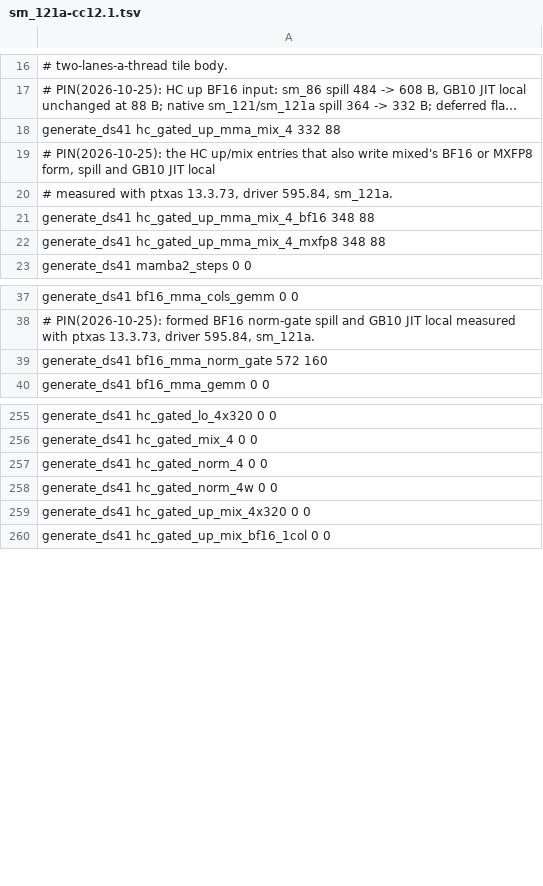
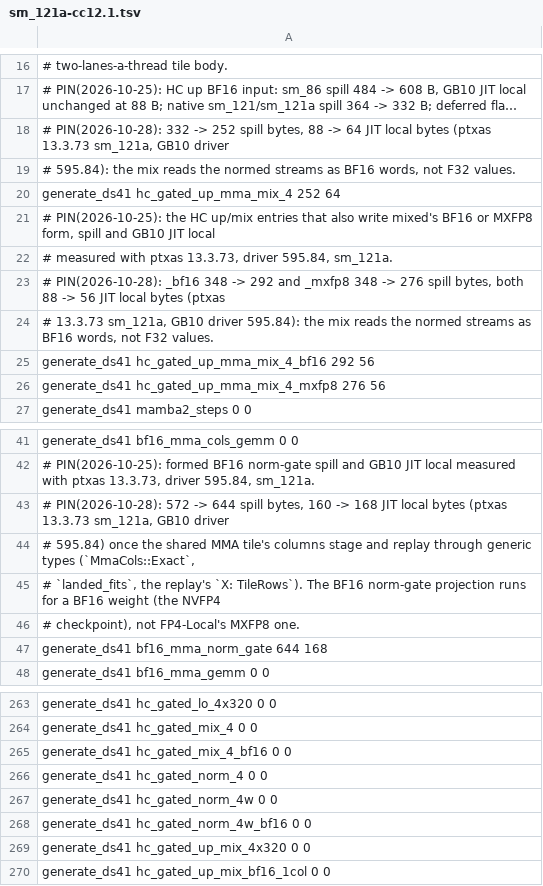
Before and after one commit to juliankang4/bloomery, a TSV file: tools/ref/ptx-shapes/sm_121a-cc12.1.tsv, drawn as a sheet; only a part is shown, gaps mark what is left out; long unchanged cells end in …; addresses are those after the commit; the diff names each change by its address in the sheet, - before the commit and + after, or states it on an @@ line.

Commit message:
gpu: the wide HC arm keeps a BF16 down's normed streams as BF16 values; the down, its inject rows and the mix read them

```diff
--- a/tools/ref/ptx-shapes/sm_121a-cc12.1.tsv
+++ b/tools/ref/ptx-shapes/sm_121a-cc12.1.tsv
-A18: generate_ds41 hc_gated_up_mma_mix_4 332 88
+A18: # PIN(2026-10-28): 332 -> 252 spill bytes, 88 -> 64 JIT local bytes (ptxas 13.3.73 sm_121a, GB10 driver
+row 19: # 595.84): the mix reads the normed streams as BF16 words, not F32 values.
+row 20: generate_ds41 hc_gated_up_mma_mix_4 252 64
-A23: generate_ds41 hc_gated_up_mma_mix_4_bf16 348 88
+A23: # PIN(2026-10-28): _bf16 348 -> 292 and _mxfp8 348 -> 276 spill bytes, both 88 -> 56 JIT local bytes (ptxas
-A24: generate_ds41 hc_gated_up_mma_mix_4_mxfp8 348 88
+A24: # 13.3.73 sm_121a, GB10 driver 595.84): the mix reads the normed streams as BF16 words, not F32 values.
+row 25: generate_ds41 hc_gated_up_mma_mix_4_bf16 292 56
+row 26: generate_ds41 hc_gated_up_mma_mix_4_mxfp8 276 56
-A43: generate_ds41 bf16_mma_norm_gate 572 160
+A43: # PIN(2026-10-28): 572 -> 644 spill bytes, 160 -> 168 JIT local bytes (ptxas 13.3.73 sm_121a, GB10 driver
+row 44: # 595.84) once the shared MMA tile's columns stage and replay through generic types (`MmaCols::Exact`,
+row 45: # `landed_fits`, the replay's `X: TileRows`). The BF16 norm-gate projection runs for a BF16 weight (the NVFP4
+row 46: # checkpoint), not FP4-Local's MXFP8 one.
+row 47: generate_ds41 bf16_mma_norm_gate 644 168
+row 265: generate_ds41 hc_gated_mix_4_bf16 0 0
+row 268: generate_ds41 hc_gated_norm_4w_bf16 0 0
```
Also changed, not shown: 6 other files.
